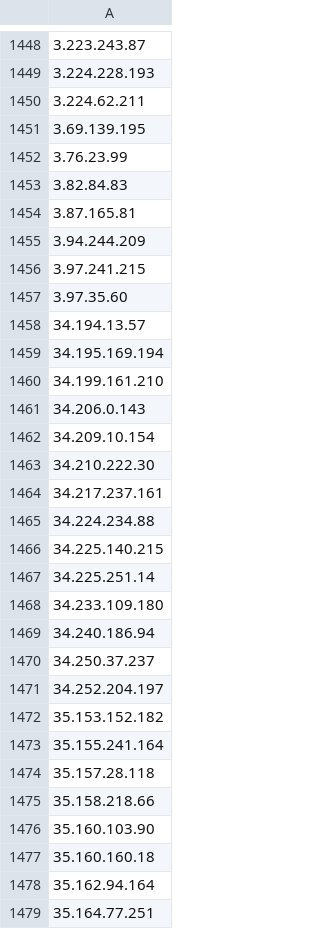
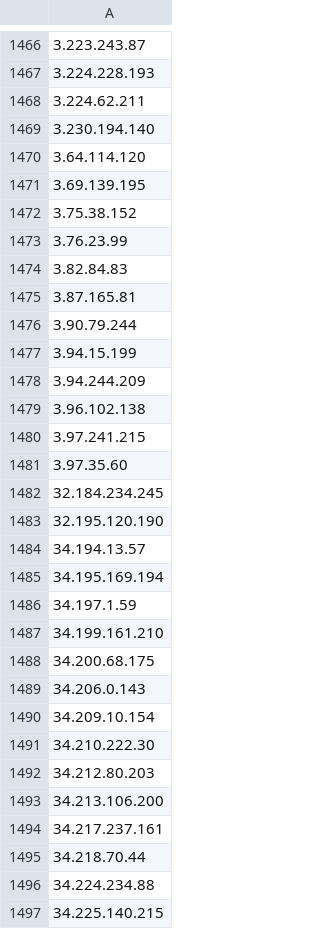
Before and after one commit to verdann/cti-lookups, a CSV file: data/binaryedge/binaryedge-ipv4-ip.csv, drawn as a sheet; only a part is shown, gaps mark what is left out; the shorter side is filled out with more unchanged rows; the diff covers the shown part only; the diff names each change by its address in the sheet, - before the commit and + after, or states it on an @@ line.

```diff
--- a/data/binaryedge/binaryedge-ipv4-ip.csv
+++ b/data/binaryedge/binaryedge-ipv4-ip.csv
+row 1469: 3.230.194.140
+row 1470: 3.64.114.120
+row 1472: 3.75.38.152
+row 1476: 3.90.79.244
+row 1477: 3.94.15.199
+row 1479: 3.96.102.138
+row 1482: 32.184.234.245
+row 1483: 32.195.120.190
+row 1486: 34.197.1.59
+row 1488: 34.200.68.175
+row 1492: 34.212.80.203
+row 1493: 34.213.106.200
+row 1495: 34.218.70.44
```
Also changed, not shown: 98 added rows and 16 removed rows elsewhere in this file, data/binaryedge/binaryedge-ipv4-cidr.csv, data/icloud-proxy/icloud-egress-compresscidr-ipv4.csv, 6 other files.
